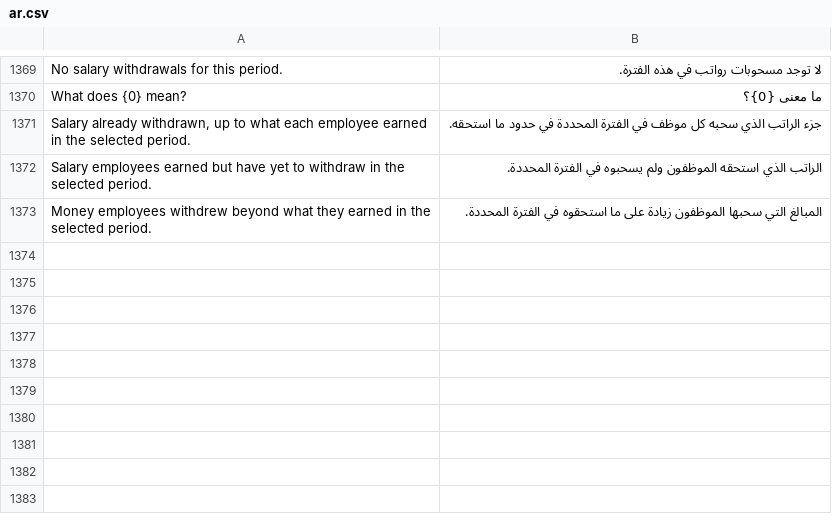
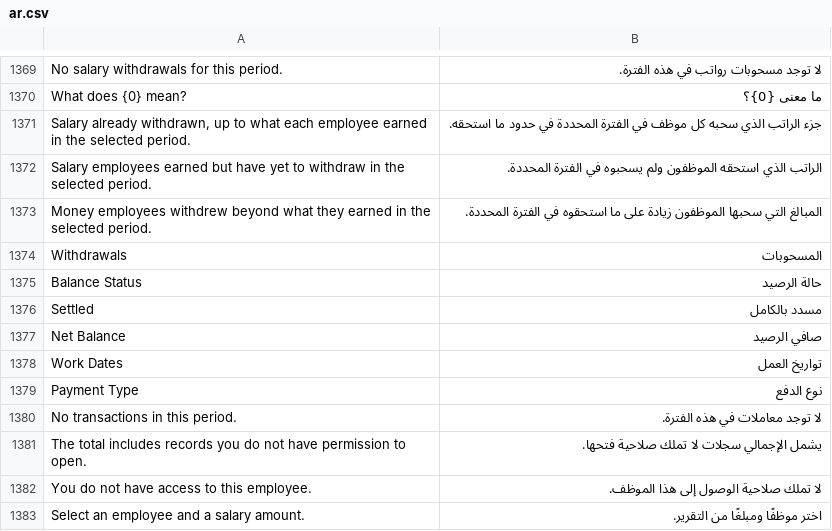
Before and after one commit to 00JIMMY00/heavy_equipment_rental, a CSV file: heavy_equipment_rental/translations/ar.csv, drawn as a sheet; only a part is shown, gaps mark what is left out; the diff names each change by its address in the sheet, - before the commit and + after, or states it on an @@ line.

Commit message:
feat: Enhance Employee Salary Withdrawals report with detailed salary sources, balance status filtering, and Arabic translations

```diff
--- a/heavy_equipment_rental/translations/ar.csv
+++ b/heavy_equipment_rental/translations/ar.csv
+row 1374: Withdrawals | المسحوبات
+row 1375: Balance Status | حالة الرصيد
+row 1376: Settled | مسدد بالكامل
+row 1377: Net Balance | صافي الرصيد
+row 1378: Work Dates | تواريخ العمل
+row 1379: Payment Type | نوع الدفع
+row 1380: No transactions in this period. | لا توجد معاملات في هذه الفترة.
+row 1381: The total includes records you do not have permission to open. | يشمل الإجمالي سجلات لا تملك صلاحية فتحها.
+row 1382: You do not have access to this employee. | لا تملك صلاحية الوصول إلى هذا الموظف.
+row 1383: Select an employee and a salary amount. | اختر موظفًا ومبلغًا من التقرير.
```
Also changed, not shown: 9 other files.
